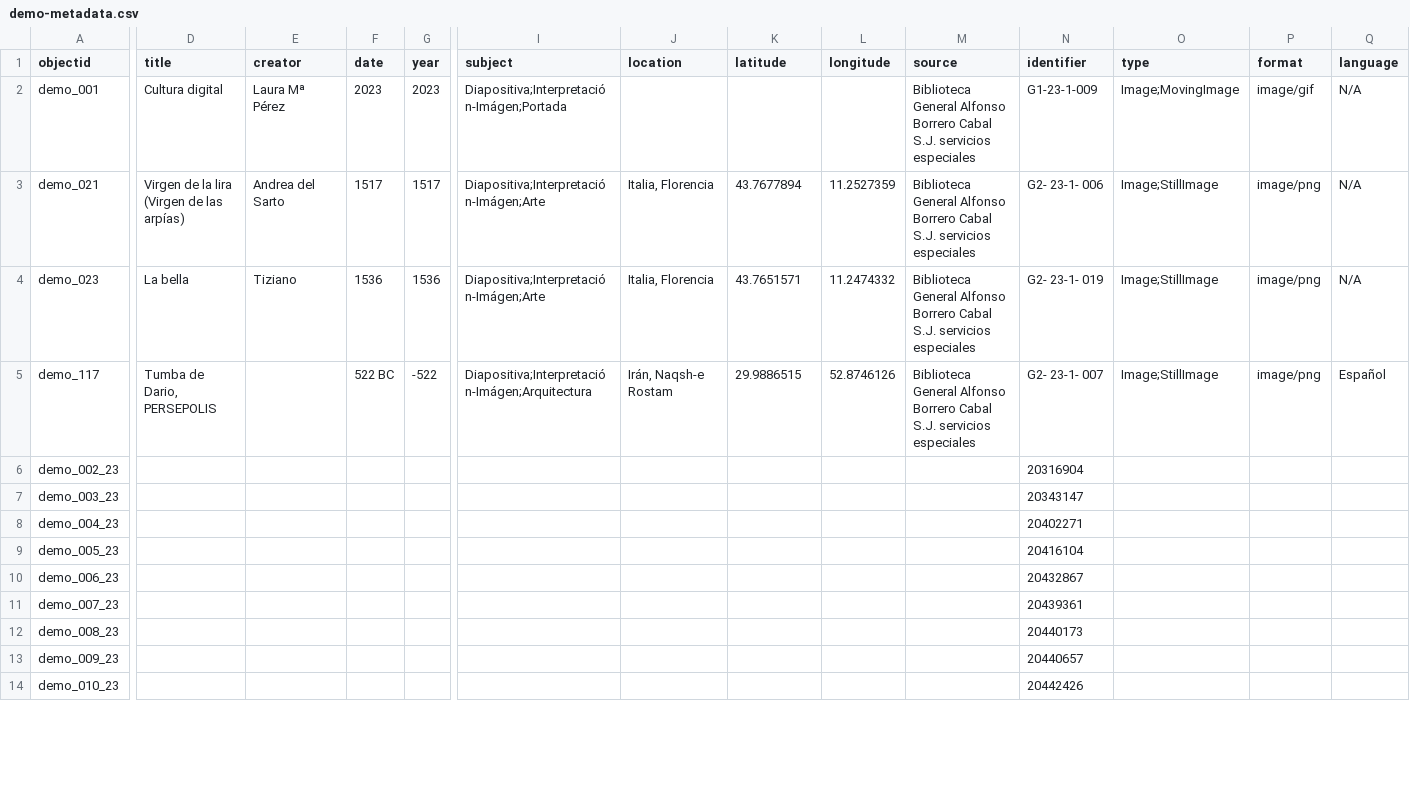
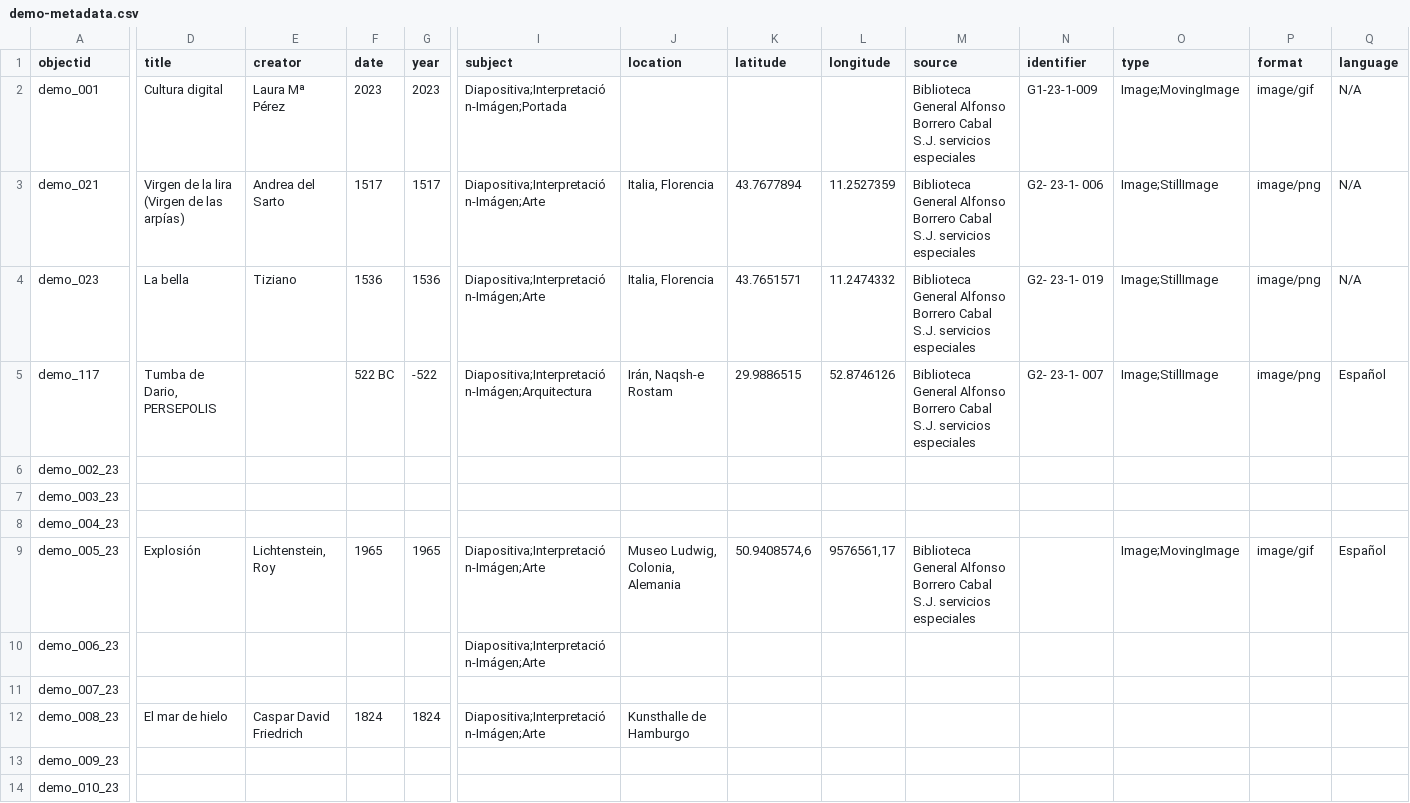
Before and after one commit to cdigitaljaveriana/collectionbuilder-gh, a CSV file: _data/demo-metadata.csv, drawn as a sheet; only a part is shown, gaps mark what is left out; the diff covers the shown part only; the diff names each change by its address in the sheet, - before the commit and + after, or states it on an @@ line.

Commit message:
Update demo-metadata.csv

```diff
--- a/_data/demo-metadata.csv
+++ b/_data/demo-metadata.csv
-N6 (identifier): 20316904
+N6 (identifier): (empty)
-N7 (identifier): 20343147
+N7 (identifier): (empty)
-N8 (identifier): 20402271
+N8 (identifier): (empty)
-D9 (title): (empty)
+D9 (title): Explosión
-E9 (creator): (empty)
+E9 (creator): Lichtenstein, Roy
-F9 (date): (empty)
+F9 (date): 1965
-G9 (year): (empty)
+G9 (year): 1965
-I9:I10 (subject): (empty)
+I9:I10 (subject): Diapositiva;Interpretación-Imágen;Arte
-J9 (location): (empty)
+J9 (location): Museo Ludwig, Colonia, Alemania
-K9 (latitude): (empty)
+K9 (latitude): 50.9408574,6
-L9 (longitude): (empty)
+L9 (longitude): 9576561,17
-M9 (source): (empty)
+M9 (source): Biblioteca General Alfonso Borrero Cabal S.J. servicios especiales
-N9 (identifier): 20416104
+N9 (identifier): (empty)
-O9 (type): (empty)
+O9 (type): Image;MovingImage
-P9 (format): (empty)
+P9 (format): image/gif
-Q9 (language): (empty)
+Q9 (language): Español
-N10 (identifier): 20432867
+N10 (identifier): (empty)
-N11 (identifier): 20439361
+N11 (identifier): (empty)
-D12 (title): (empty)
+D12 (title): El mar de hielo
-E12 (creator): (empty)
+E12 (creator): Caspar David Friedrich
-F12 (date): (empty)
+F12 (date): 1824
-G12 (year): (empty)
+G12 (year): 1824
-I12 (subject): (empty)
+I12 (subject): Diapositiva;Interpretación-Imágen;Arte
-J12 (location): (empty)
+J12 (location): Kunsthalle de Hamburgo
-N12 (identifier): 20440173
+N12 (identifier): (empty)
-N13 (identifier): 20440657
+N13 (identifier): (empty)
-N14 (identifier): 20442426
+N14 (identifier): (empty)
```
Also changed, not shown: 5 added rows and 60 edited cells elsewhere in this file.
